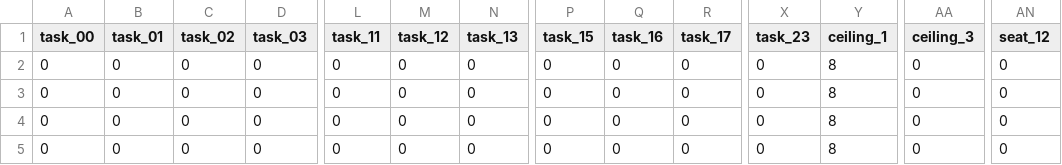
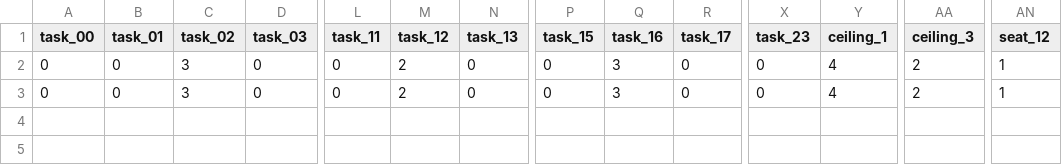
Before and after one commit to chenkoufan/2025Sp_AI_Sustain_Project, a CSV file: dataset.csv, drawn as a sheet; only a part is shown, gaps mark what is left out; removed rows and columns are numbered as before the commit, all else as after; rows hold the shown columns only; the diff names each change by its address in the sheet, - before the commit and + after, or states it on an @@ line.

```diff
--- a/dataset.csv
+++ b/dataset.csv
-row 2: 0 | 0 | 0 | 0 | 0 | 0 | 0 | 0 | 0 | 0 | 0 | 8 | 0 | 0
-C2:C3 (task_02): 0
+C2:C3 (task_02): 3
-M2:M3 (task_12): 0
+M2:M3 (task_12): 2
-Q2:Q3 (task_16): 0
+Q2:Q3 (task_16): 3
-Y2:Y3 (ceiling_1): 8
+Y2:Y3 (ceiling_1): 4
-AA2:AA3 (ceiling_3): 0
+AA2:AA3 (ceiling_3): 2
-AN2:AN3 (seat_12): 0
+AN2:AN3 (seat_12): 1
-row 5: 0 | 0 | 0 | 0 | 0 | 0 | 0 | 0 | 0 | 0 | 0 | 8 | 0 | 0
```
Also changed, not shown: 3 other files.
